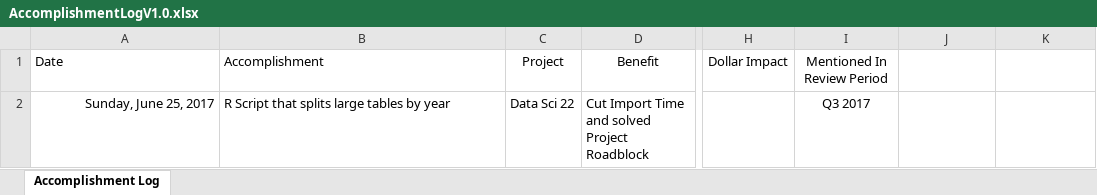
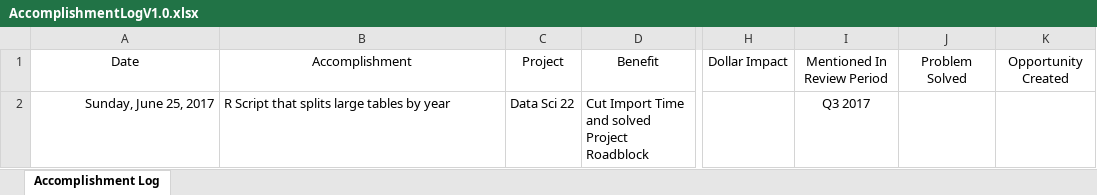
Before and after one commit to steveyoungca/5MinuteBIRepo, an Excel workbook: Accomplishment Log/AccomplishmentLogV1.0.xlsx, sheet Accomplishment Log, drawn as a sheet; only a part is shown, gaps mark what is left out; values as stored, in another font and other column widths than the file's, no borders; table styles not drawn; the diff names each change by its address in the sheet, - before the commit and + after, or states it on an @@ line.

Commit message:
Update to Accomplishment Log
New Columns

```diff
--- a/Accomplishment Log/AccomplishmentLogV1.0.xlsx (sheet Accomplishment Log)
+++ b/Accomplishment Log/AccomplishmentLogV1.0.xlsx (sheet Accomplishment Log)
-A1:B1 alignment: left
+A1:B1 alignment: center
-J1: (empty)
+J1: Problem Solved
-K1: (empty)
+K1: Opportunity Created
```
